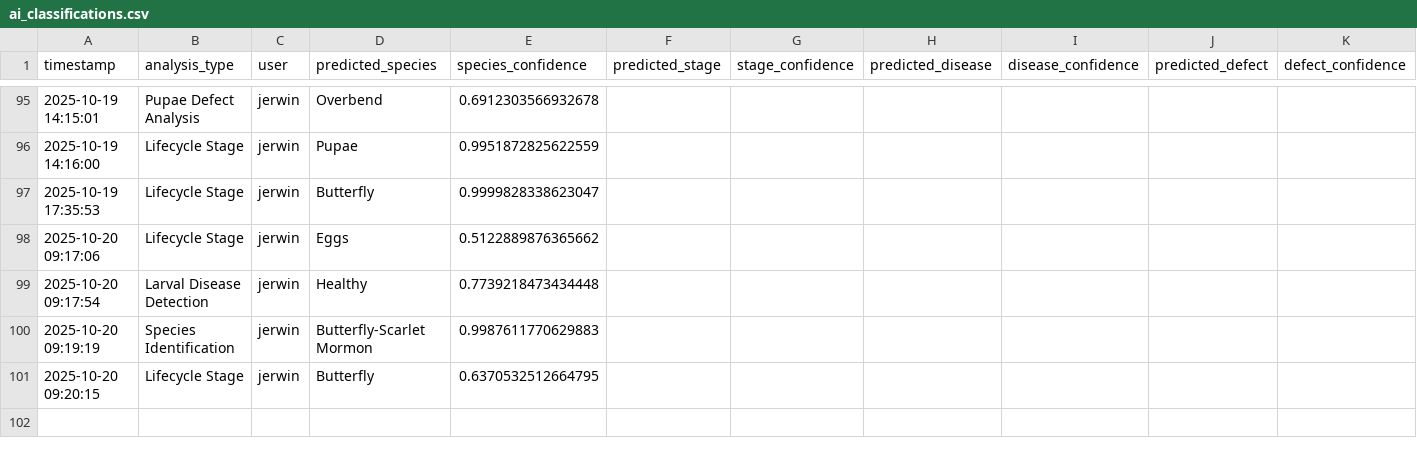
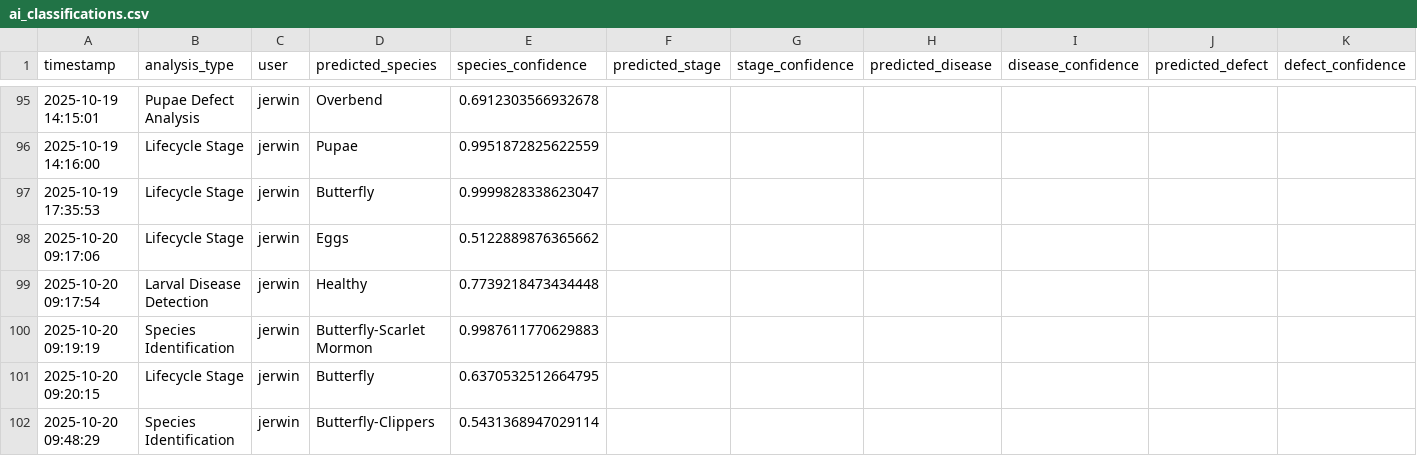
Before and after one commit to winjher/prettylep, a CSV file: ai_classifications.csv, drawn as a sheet; only a part is shown, gaps mark what is left out.

```diff
--- a/ai_classifications.csv
+++ b/ai_classifications.csv
@@ -101 +101,2 @@ timestamp,analysis_type,user,predicted_species,species_confidence,predicted_stag
 2025-10-20 09:20:15,Lifecycle Stage,jerwin,Butterfly,0.6370532512664795
+2025-10-20 09:48:29,Species Identification,jerwin,Butterfly-Clippers,0.5431368947029114
```
Also changed, not shown: 1 other file.
